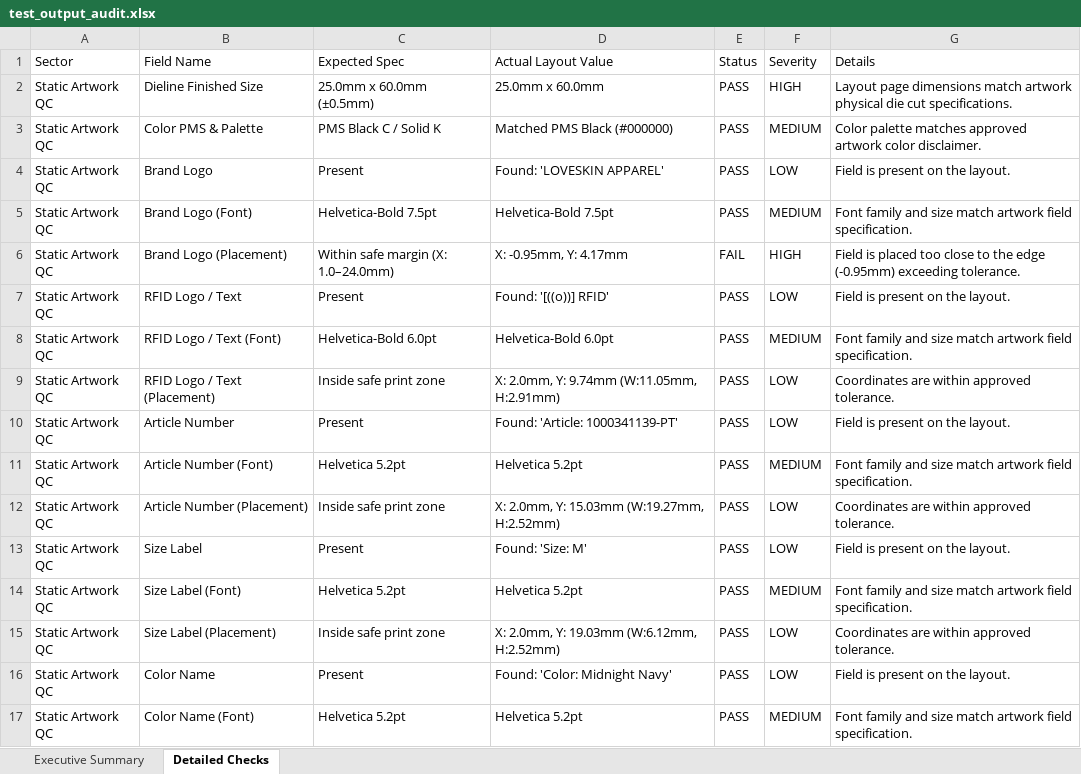
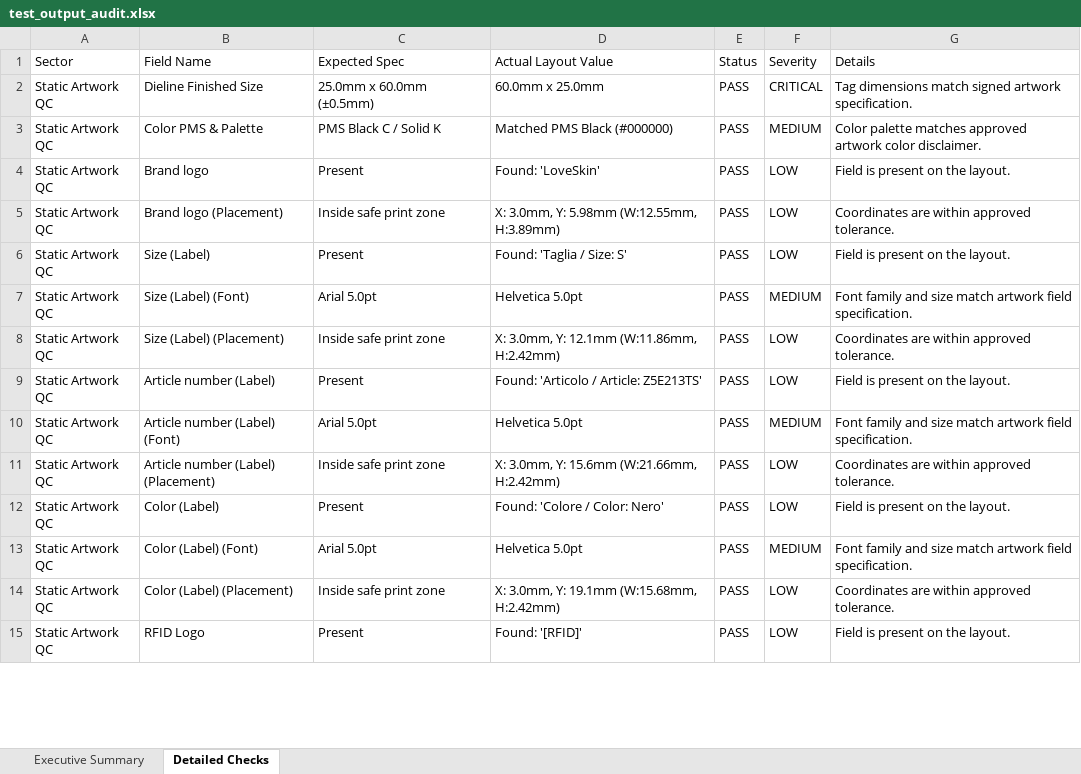
Before and after one commit to rohitmali9860-web/QC_TOLL, an Excel workbook: sample_data/test_output_audit.xlsx, sheet Detailed Checks, drawn as a sheet; only a part is shown; values as stored, in another font and other column widths than the file's, no borders; removed rows and columns are numbered as before the commit, all else as after; the diff covers the shown part only; the diff names each change by its address in the sheet, - before the commit and + after, or states it on an @@ line.

Commit message:
feat(spec-parser): add full artwork spec sheet parser, annotation font matcher, and ROI auto-crop

```diff
--- a/sample_data/test_output_audit.xlsx (sheet Detailed Checks)
+++ b/sample_data/test_output_audit.xlsx (sheet Detailed Checks)
-D2 (Actual Layout Value): 25.0mm x 60.0mm
+D2 (Actual Layout Value): 60.0mm x 25.0mm
-F2 (Severity): HIGH
+F2 (Severity): CRITICAL
-G2 (Details): Layout page dimensions match artwork physical die cut specifications.
+G2 (Details): Tag dimensions match signed artwork specification.
-B4 (Field Name): Brand Logo
+B4 (Field Name): Brand logo
-D4 (Actual Layout Value): Found: 'LOVESKIN APPAREL'
+D4 (Actual Layout Value): Found: 'LoveSkin'
-row 5: Static Artwork QC | Brand Logo (Font) | Helvetica-Bold 7.5pt | Helvetica-Bold 7.5pt | PASS | MEDIUM | Font family and size match artwork field specification.
-row 6: Static Artwork QC | Brand Logo (Placement) | Within safe margin (X: 1.0–24.0mm) | X: -0.95mm, Y: 4.17mm | FAIL | HIGH | Field is placed too close to the edge (-0.95mm) exceeding tolerance.
+row 5: Static Artwork QC | Brand logo (Placement) | Inside safe print zone | X: 3.0mm, Y: 5.98mm (W:12.55mm, H:3.89mm) | PASS | LOW | Coordinates are within approved tolerance.
-B6 (Field Name): RFID Logo / Text
+B6 (Field Name): Size (Label)
-D6 (Actual Layout Value): Found: '[((o))] RFID'
+D6 (Actual Layout Value): Found: 'Taglia / Size: S'
-B7 (Field Name): RFID Logo / Text (Font)
+B7 (Field Name): Size (Label) (Font)
-C7 (Expected Spec): Helvetica-Bold 6.0pt
+C7 (Expected Spec): Arial 5.0pt
-D7 (Actual Layout Value): Helvetica-Bold 6.0pt
+D7 (Actual Layout Value): Helvetica 5.0pt
-B8 (Field Name): RFID Logo / Text (Placement)
+B8 (Field Name): Size (Label) (Placement)
-D8 (Actual Layout Value): X: 2.0mm, Y: 9.74mm (W:11.05mm, H:2.91mm)
+D8 (Actual Layout Value): X: 3.0mm, Y: 12.1mm (W:11.86mm, H:2.42mm)
-B9 (Field Name): Article Number
+B9 (Field Name): Article number (Label)
-D9 (Actual Layout Value): Found: 'Article: 1000341139-PT'
+D9 (Actual Layout Value): Found: 'Articolo / Article: Z5E213TS'
-B10 (Field Name): Article Number (Font)
+B10 (Field Name): Article number (Label) (Font)
-C10 (Expected Spec): Helvetica 5.2pt
+C10 (Expected Spec): Arial 5.0pt
-D10 (Actual Layout Value): Helvetica 5.2pt
+D10 (Actual Layout Value): Helvetica 5.0pt
-B11 (Field Name): Article Number (Placement)
+B11 (Field Name): Article number (Label) (Placement)
-D11 (Actual Layout Value): X: 2.0mm, Y: 15.03mm (W:19.27mm, H:2.52mm)
+D11 (Actual Layout Value): X: 3.0mm, Y: 15.6mm (W:21.66mm, H:2.42mm)
-B12 (Field Name): Size Label
+B12 (Field Name): Color (Label)
-D12 (Actual Layout Value): Found: 'Size: M'
+D12 (Actual Layout Value): Found: 'Colore / Color: Nero'
-B13 (Field Name): Size Label (Font)
+B13 (Field Name): Color (Label) (Font)
-C13 (Expected Spec): Helvetica 5.2pt
+C13 (Expected Spec): Arial 5.0pt
-D13 (Actual Layout Value): Helvetica 5.2pt
+D13 (Actual Layout Value): Helvetica 5.0pt
-B14 (Field Name): Size Label (Placement)
+B14 (Field Name): Color (Label) (Placement)
-D14 (Actual Layout Value): X: 2.0mm, Y: 19.03mm (W:6.12mm, H:2.52mm)
+D14 (Actual Layout Value): X: 3.0mm, Y: 19.1mm (W:15.68mm, H:2.42mm)
-B15 (Field Name): Color Name
+B15 (Field Name): RFID Logo
-D15 (Actual Layout Value): Found: 'Color: Midnight Navy'
+D15 (Actual Layout Value): Found: '[RFID]'
-row 17: Static Artwork QC | Color Name (Font) | Helvetica 5.2pt | Helvetica 5.2pt | PASS | MEDIUM | Font family and size match artwork field specification.
```
Also changed, not shown: 5 added rows, 3 removed rows and 29 edited cells elsewhere in this sheet, sheet Executive Summary, sample_data/1000341139_Loveskin-PT_001.xlsx, sample_data/mapping_template_standard.xlsx, 18 other files.
